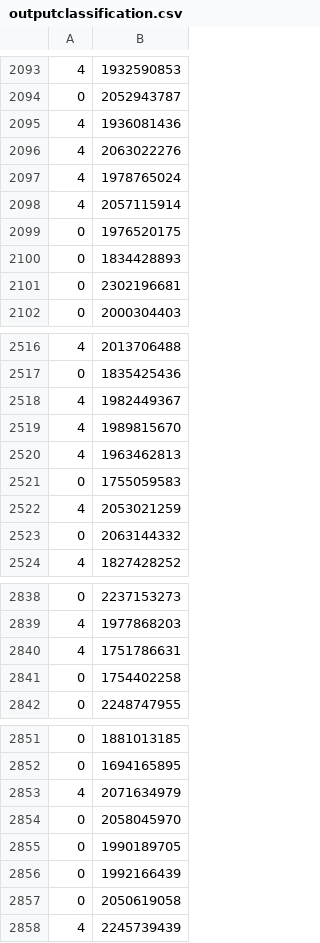
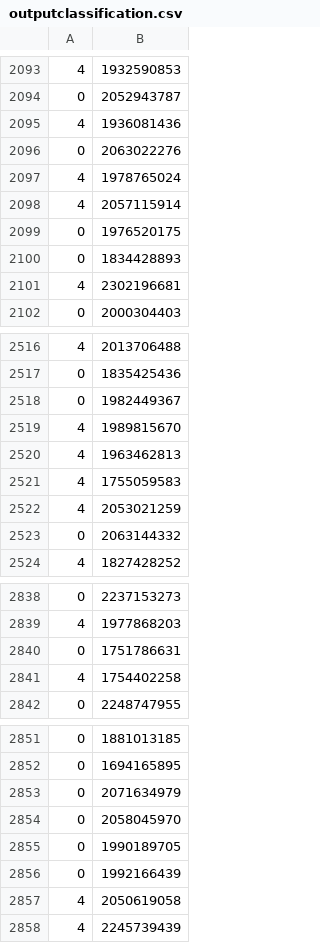
Before and after one commit to RyanWSweeney/Sentiment-Analysis, a CSV file: data/outputclassification.csv, drawn as a sheet; only a part is shown, gaps mark what is left out; the diff covers the shown part only.

```diff
--- a/data/outputclassification.csv
+++ b/data/outputclassification.csv
@@ -2095,3 +2095,3 @@
 4,1936081436
-4,2063022276
+0,2063022276
 4,1978765024
@@ -2100,3 +2100,3 @@
 0,1834428893
-0,2302196681
+4,2302196681
 0,2000304403
@@ -2517,6 +2517,6 @@
 0,1835425436
-4,1982449367
+0,1982449367
 4,1989815670
 4,1963462813
-0,1755059583
+4,1755059583
 4,2053021259
@@ -2839,4 +2839,4 @@
 4,1977868203
-4,1751786631
-0,1754402258
+0,1751786631
+4,1754402258
 0,2248747955
@@ -2852,3 +2852,3 @@
 0,1694165895
-4,2071634979
+0,2071634979
 0,2058045970
@@ -2856,3 +2856,3 @@
 0,1992166439
-0,2050619058
+4,2050619058
 4,2245739439
```
Also changed, not shown: 77 edited cells elsewhere in this file, data/outputaccuracy.csv, 2 other files.
